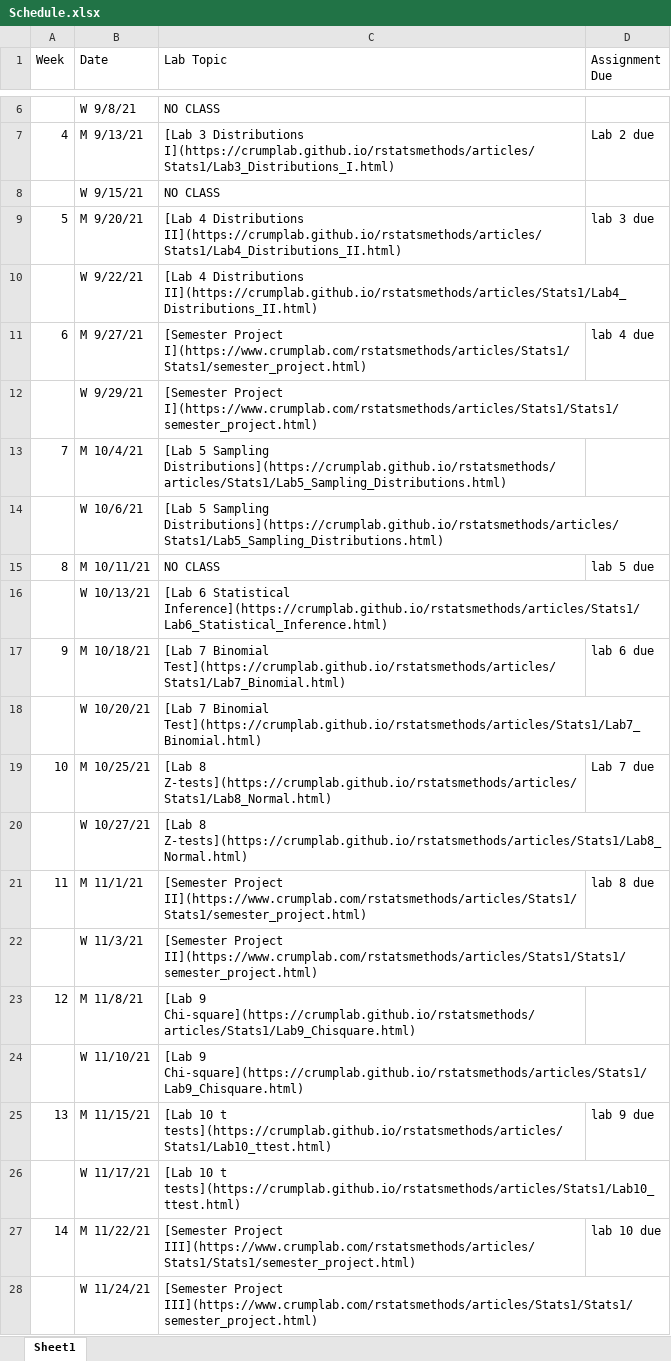
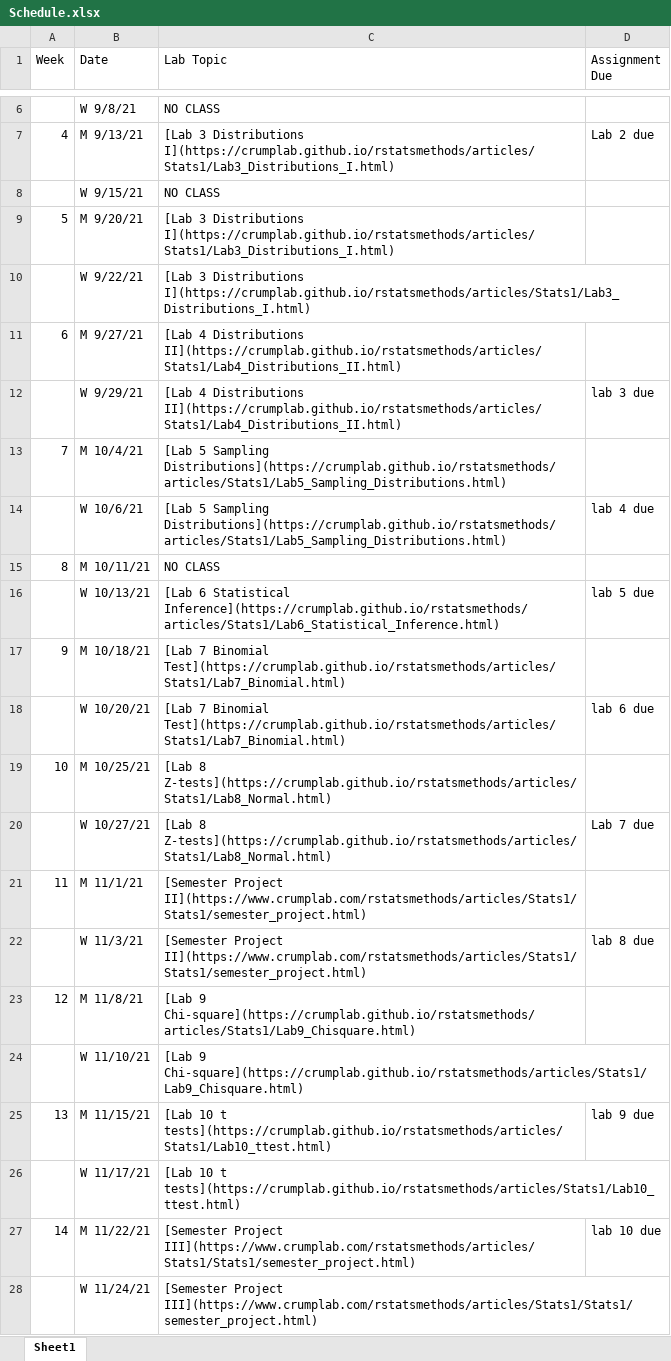
Before and after one commit to CrumpLab/rstatsmethods, an Excel workbook: vignettes/course_docs/Schedule.xlsx, sheet Sheet1, drawn as a sheet; only a part is shown, gaps mark what is left out; values as stored, in another font and other column widths than the file's, no borders; the diff names each change by its address in the sheet, - before the commit and + after, or states it on an @@ line.

Commit message:
update schedule

```diff
--- a/vignettes/course_docs/Schedule.xlsx (sheet Sheet1)
+++ b/vignettes/course_docs/Schedule.xlsx (sheet Sheet1)
-C9:C10 (Lab Topic): [Lab 4 Distributions II](https://crumplab.github.io/rstatsmethods/articles/Stats1/Lab4_Distributions_II.html)
+C9:C10 (Lab Topic): [Lab 3 Distributions I](https://crumplab.github.io/rstatsmethods/articles/Stats1/Lab3_Distributions_I.html)
-D9 (Assignment Due): lab 3 due
+D9 (Assignment Due): (empty)
-C11:C12 (Lab Topic): [Semester Project I](https://www.crumplab.com/rstatsmethods/articles/Stats1/Stats1/semester_project.html)
+C11:C12 (Lab Topic): [Lab 4 Distributions II](https://crumplab.github.io/rstatsmethods/articles/Stats1/Lab4_Distributions_II.html)
-D11 (Assignment Due): lab 4 due
+D11 (Assignment Due): (empty)
-D12 (Assignment Due): (empty)
+D12 (Assignment Due): lab 3 due
-D14 (Assignment Due): (empty)
+D14 (Assignment Due): lab 4 due
-D15 (Assignment Due): lab 5 due
+D15 (Assignment Due): (empty)
-D16 (Assignment Due): (empty)
+D16 (Assignment Due): lab 5 due
-D17 (Assignment Due): lab 6 due
+D17 (Assignment Due): (empty)
-D18 (Assignment Due): (empty)
+D18 (Assignment Due): lab 6 due
-D19 (Assignment Due): Lab 7 due
+D19 (Assignment Due): (empty)
-D20 (Assignment Due): (empty)
+D20 (Assignment Due): Lab 7 due
-D21 (Assignment Due): lab 8 due
+D21 (Assignment Due): (empty)
-D22 (Assignment Due): (empty)
+D22 (Assignment Due): lab 8 due
```
Also changed, not shown: 19 other files.
